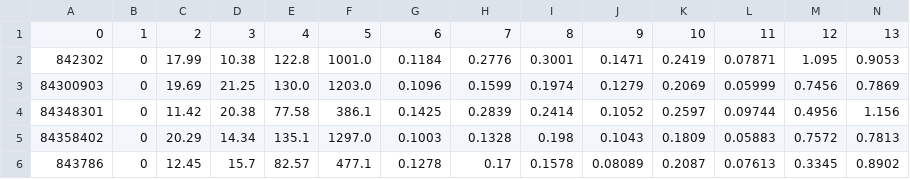
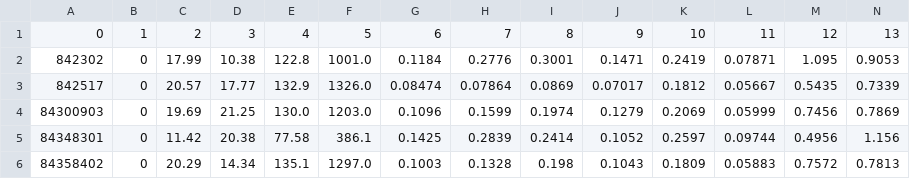
Before and after one commit to Anantiz/42_Multilayer_Perceptron, a CSV file: data.csv, drawn as a sheet; only a part is shown; the shorter side is filled out with more unchanged rows; rows hold the shown columns only; the diff names each change by its address in the sheet, - before the commit and + after, or states it on an @@ line.

```diff
--- a/data.csv
+++ b/data.csv
+row 3: 842517 | 0 | 20.57 | 17.77 | 132.9 | 1326.0 | 0.08474 | 0.07864 | 0.0869 | 0.07017 | 0.1812 | 0.05667 | 0.5435 | 0.7339
```
Also changed, not shown: train_set.csv, 11 other files.
